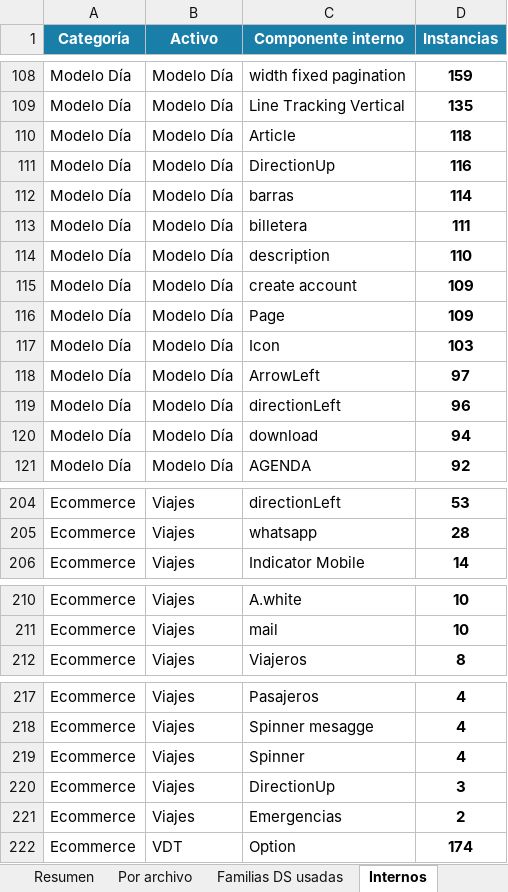
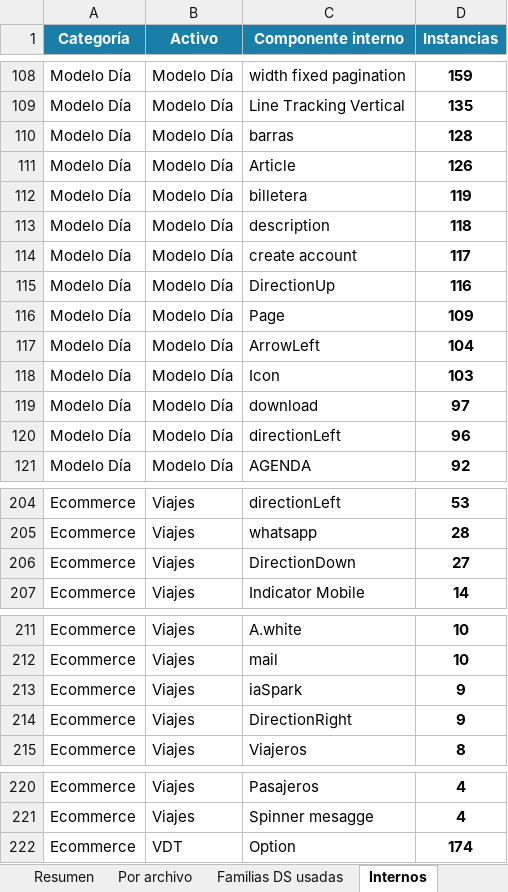
Before and after one commit to Lichadri/dalton-adoption-dashboard, an Excel workbook: docs/reporte-adopcion.xlsx, sheet Internos, drawn as a sheet; only a part is shown, gaps mark what is left out; values as stored, in another font and other column widths than the file's, no borders; removed rows and columns are numbered as before the commit, all else as after; the diff names each change by its address in the sheet, - before the commit and + after, or states it on an @@ line.

Commit message:
chore: adoption report 2026-06-24 22:33 UTC

```diff
--- a/docs/reporte-adopcion.xlsx (sheet Internos)
+++ b/docs/reporte-adopcion.xlsx (sheet Internos)
+row 110: Modelo Día | Modelo Día | barras | 128
+row 111: Modelo Día | Modelo Día | Article | 126
+row 112: Modelo Día | Modelo Día | billetera | 119
-C113 (Componente interno): Article
+C113 (Componente interno): description
+row 114: Modelo Día | Modelo Día | create account | 117
-row 112: Modelo Día | Modelo Día | barras | 114
-row 113: Modelo Día | Modelo Día | billetera | 111
-row 114: Modelo Día | Modelo Día | description | 110
-row 115: Modelo Día | Modelo Día | create account | 109
+row 117: Modelo Día | Modelo Día | ArrowLeft | 104
-C119 (Componente interno): ArrowLeft
+C119 (Componente interno): download
-row 120: Modelo Día | Modelo Día | download | 94
+row 206: Ecommerce | Viajes | DirectionDown | 27
+row 213: Ecommerce | Viajes | iaSpark | 9
+row 214: Ecommerce | Viajes | DirectionRight | 9
-row 219: Ecommerce | Viajes | Spinner | 4
-row 220: Ecommerce | Viajes | DirectionUp | 3
-row 221: Ecommerce | Viajes | Emergencias | 2
```
Also changed, not shown: sheet Familias DS usadas, sheet Por archivo, sheet Resumen, sheet Historial, 2 other files.
